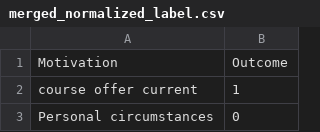
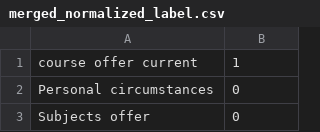
Before and after one commit to NkosikhonaD/CampusTransfareTopicModelling, a CSV file: merged_normalized_label.csv, drawn as a sheet; only a part is shown; the shorter side is filled out with more unchanged rows.

```diff
--- a/merged_normalized_label.csv
+++ b/merged_normalized_label.csv
@@ -1,2 +1 @@
- Motivation,Outcome
  course offer current,1
```
Also changed, not shown: merged_normalized.csv, 2 other files.
